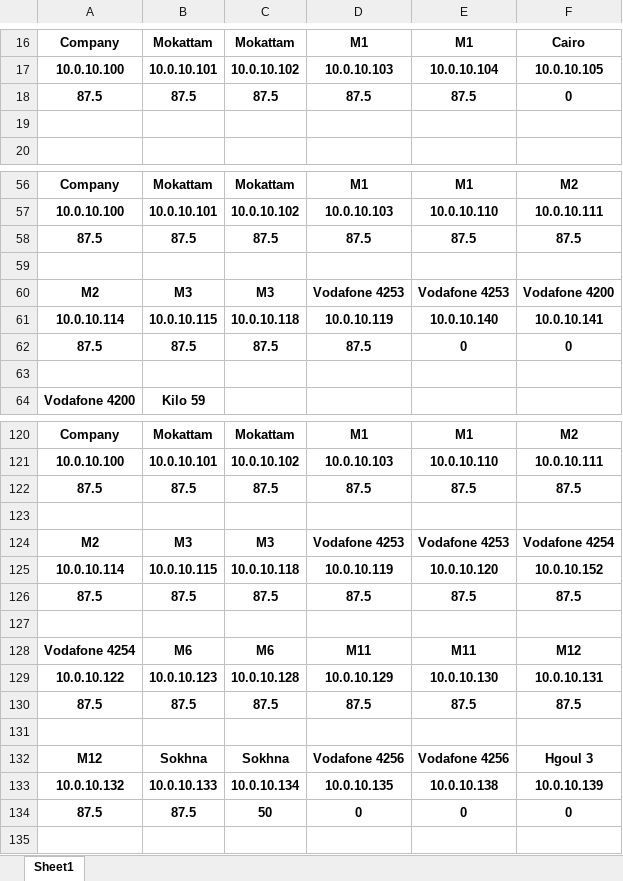
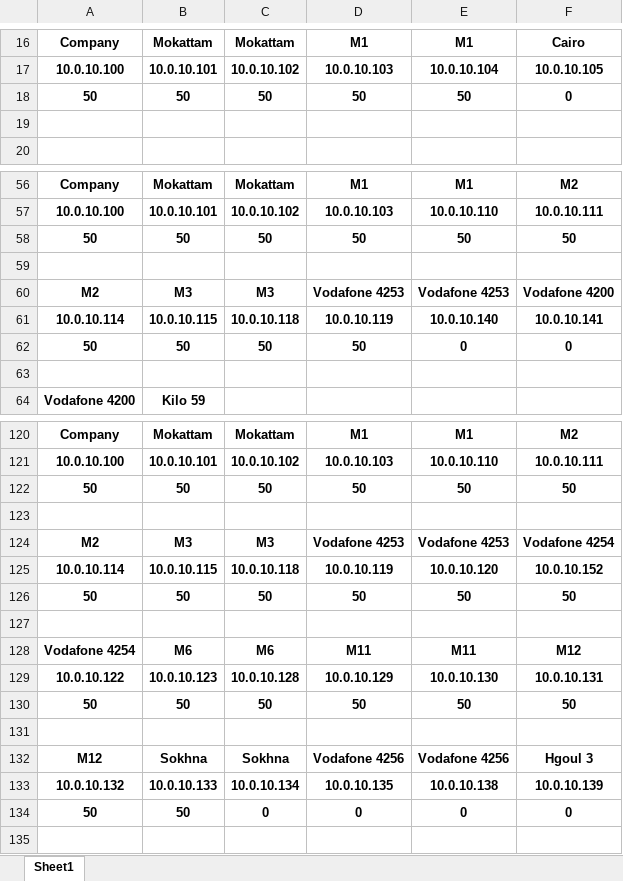
Before and after one commit to BedroomProjects/Pingo, an Excel workbook: WatanyaPingTester/bin/Debug/res/sokhnaColorReport.xlsx, sheet Sheet1, drawn as a sheet; only a part is shown, gaps mark what is left out; values as stored, in another font and other column widths than the file's, no borders; conditional formats not drawn; removed rows and columns are numbered as before the commit, all else as after; the diff covers the shown part only; the diff names each change by its address in the sheet, - before the commit and + after, or states it on an @@ line.

```diff
--- a/WatanyaPingTester/bin/Debug/res/sokhnaColorReport.xlsx (sheet Sheet1)
+++ b/WatanyaPingTester/bin/Debug/res/sokhnaColorReport.xlsx (sheet Sheet1)
-row 18: 87.5 | 87.5 | 87.5 | 87.5 | 87.5 | 0
+row 18: 50 | 50 | 50 | 50 | 50 | 0
-row 58: 87.5 | 87.5 | 87.5 | 87.5 | 87.5 | 87.5
+row 58: 50 | 50 | 50 | 50 | 50 | 50
-row 62: 87.5 | 87.5 | 87.5 | 87.5 | 0 | 0
+row 62: 50 | 50 | 50 | 50 | 0 | 0
-row 122: 87.5 | 87.5 | 87.5 | 87.5 | 87.5 | 87.5
+row 122: 50 | 50 | 50 | 50 | 50 | 50
-row 126: 87.5 | 87.5 | 87.5 | 87.5 | 87.5 | 87.5
+row 126: 50 | 50 | 50 | 50 | 50 | 50
-row 130: 87.5 | 87.5 | 87.5 | 87.5 | 87.5 | 87.5
+row 130: 50 | 50 | 50 | 50 | 50 | 50
-A134: 87.5
+A134: 50
-B134: 87.5
+B134: 50
-C134: 50
+C134: 0
```
Also changed, not shown: 21 added rows, 21 removed rows and 4 edited cells elsewhere in this sheet, WatanyaPingTester/bin/Debug/res/sokhnaColorReportDetails.xlsx, 12 other files.
